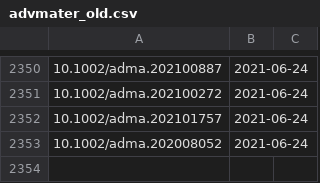
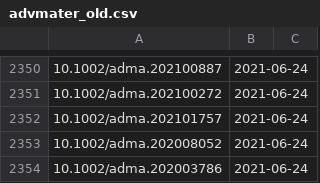
Before and after one commit to supersciencegrl/easy-wiley, a CSV file: advmater_old.csv, drawn as a sheet; only a part is shown, gaps mark what is left out.

```diff
--- a/advmater_old.csv
+++ b/advmater_old.csv
@@ -2353 +2353,2 @@
 10.1002/adma.202008052,2021-06-24
+10.1002/adma.202003786,2021-06-24
```
Also changed, not shown: 2 other files.
